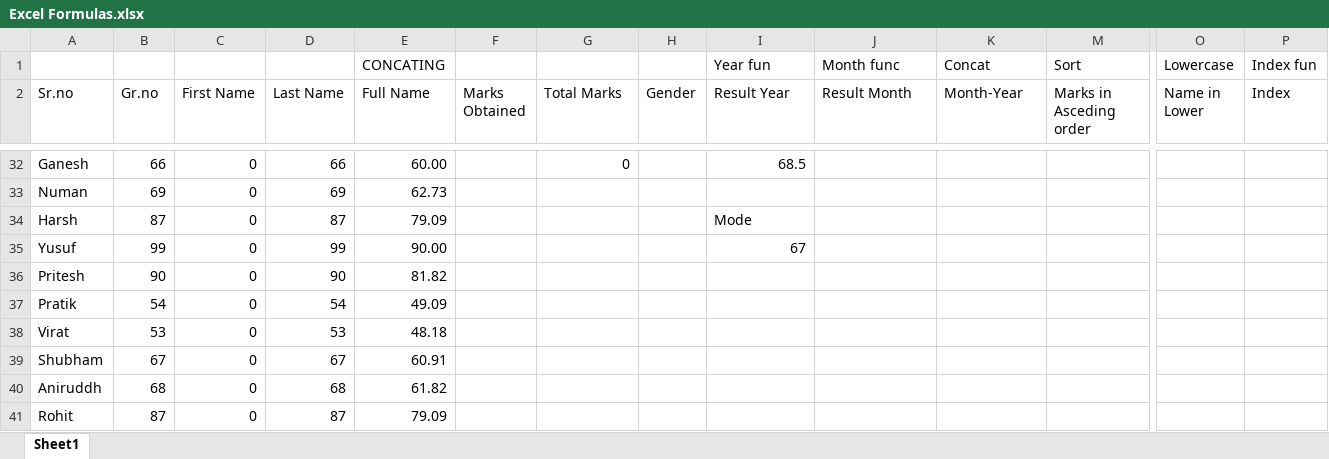
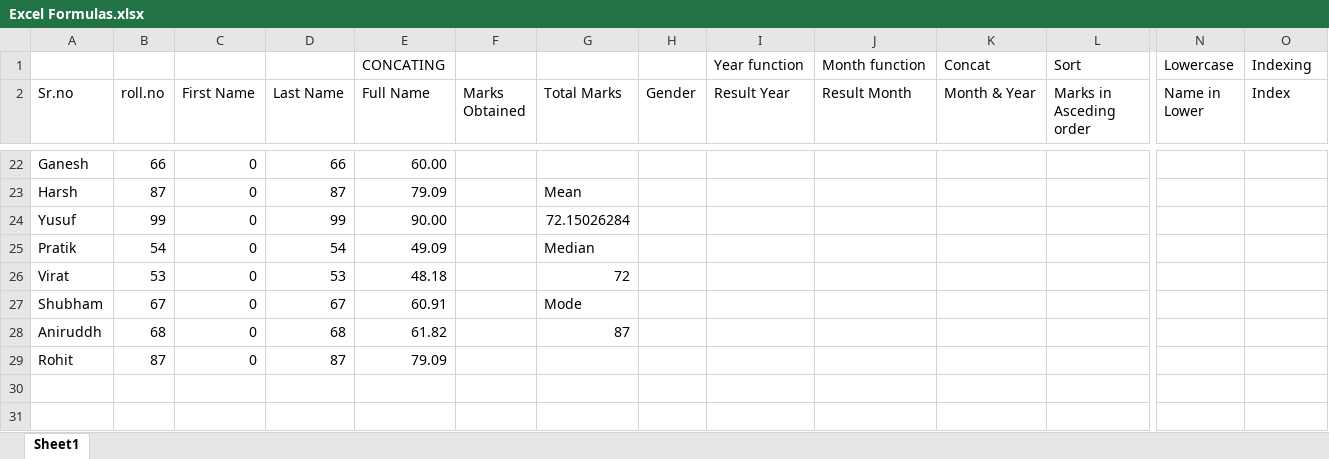
Before and after one commit to Zaariaf/DANLC, an Excel workbook: Excel Formulas.xlsx, sheet Sheet1, drawn as a sheet; only a part is shown, gaps mark what is left out; values as stored, in another font and other column widths than the file's, no cell formats; removed rows and columns are numbered as before the commit, all else as after; rows hold the shown columns only; the diff covers the shown part only; the diff names each change by its address in the sheet, - before the commit and + after, or states it on an @@ line.

```diff
--- a/Excel Formulas.xlsx (sheet Sheet1)
+++ b/Excel Formulas.xlsx (sheet Sheet1)
-I1 (Result Year): Year fun
+I1 (Result Year): Year function
-J1 (Result Month): Month func
+J1 (Result Month): Month function
-O1 (Index): Index fun
+O1 (Index): Indexing
-B2: Gr.no
+B2: roll.no
-K2: Month-Year
+K2: Month & Year
-G22 (Total Marks): 0
+G22 (Total Marks): (empty)
-I22 (Result Year): 68.5
+I22 (Result Year): (empty)
-row 33: Numan | 69 | 0 | 69 | 62.73
-G23 (Total Marks): (empty)
+G23 (Total Marks): Mean
-I23 (Result Year): Mode
+I23 (Result Year): (empty)
-G24 (Total Marks): (empty)
+G24 (Total Marks): 72.15026284
-I24 (Result Year): 67
+I24 (Result Year): (empty)
-row 36: Pritesh | 90 | 0 | 90 | 81.82
-G25 (Total Marks): (empty)
+G25 (Total Marks): Median
-G26 (Total Marks): (empty)
+G26 (Total Marks): 72
-G27 (Total Marks): (empty)
+G27 (Total Marks): Mode
-G28 (Total Marks): (empty)
+G28 (Total Marks): 87
```
Also changed, not shown: 10 removed rows, 23 edited cells and row numbers in column A elsewhere in this sheet, cell formats, formulas that keep their value.
